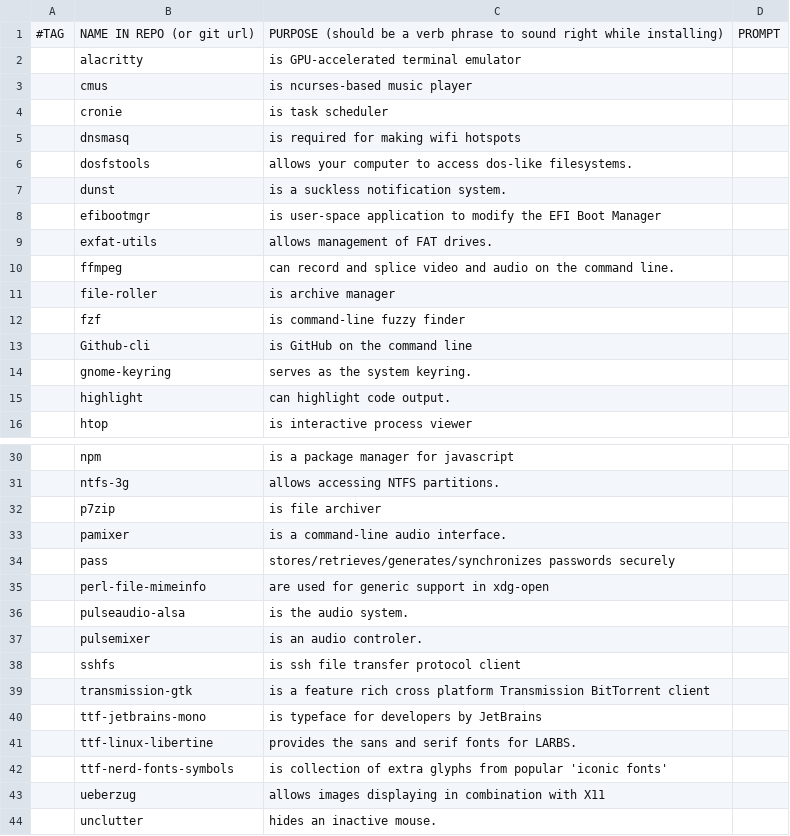
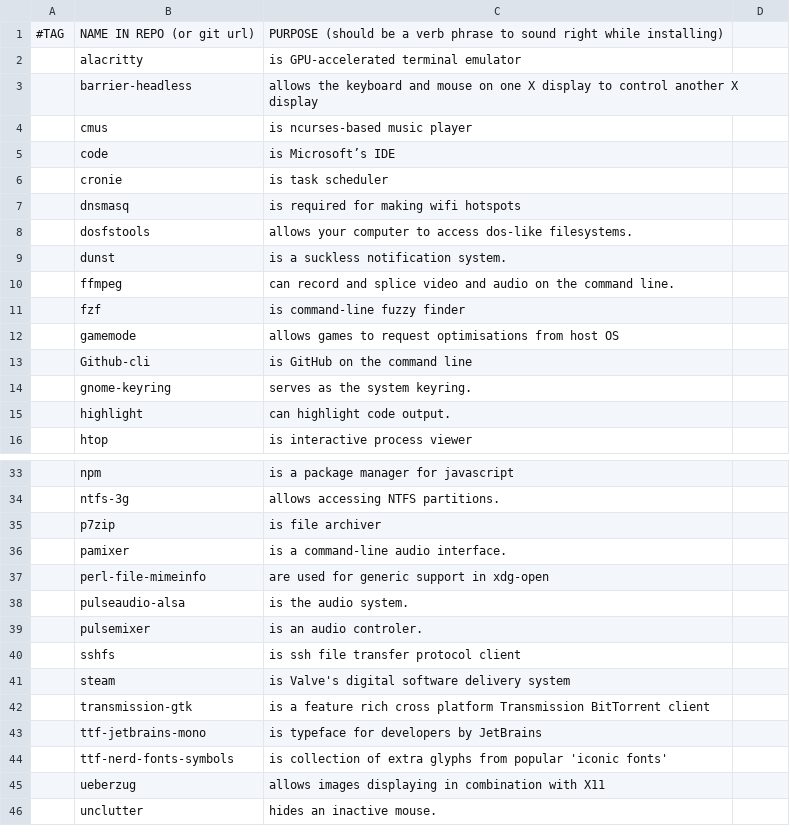
Before and after one commit to DusanLesan/LARBS, a CSV file: progs.csv, drawn as a sheet; only a part is shown, gaps mark what is left out; the diff covers the shown part only.

```diff
--- a/progs.csv
+++ b/progs.csv
@@ -1 +1 @@
-#TAG,NAME IN REPO (or git url),PURPOSE (should be a verb phrase to sound right while installing),PROMPT
+#TAG,NAME IN REPO (or git url),PURPOSE (should be a verb phrase to sound right while installing)
@@ -2,0 +3 @@
+,barrier-headless,allows the keyboard and mouse on one X display to control another X display
@@ -3,0 +5 @@
+,code,is Microsoft’s IDE
@@ -8,2 +9,0 @@
-,efibootmgr,is user-space application to modify the EFI Boot Manager,
-,exfat-utils,allows management of FAT drives.,
@@ -11 +10,0 @@
-,file-roller,is archive manager,
@@ -12,0 +12 @@
+,gamemode,allows games to request optimisations from host OS
@@ -34 +36,0 @@
-,pass,stores/retrieves/generates/synchronizes passwords securely,
@@ -38,0 +41 @@
+,steam,is Valve's digital software delivery system
@@ -41 +43,0 @@
-,ttf-linux-libertine,provides the sans and serif fonts for LARBS.,
```
Also changed, not shown: 12 added rows, 12 removed rows, 1 moved row and 3 edited cells elsewhere in this file, 1 other file.
